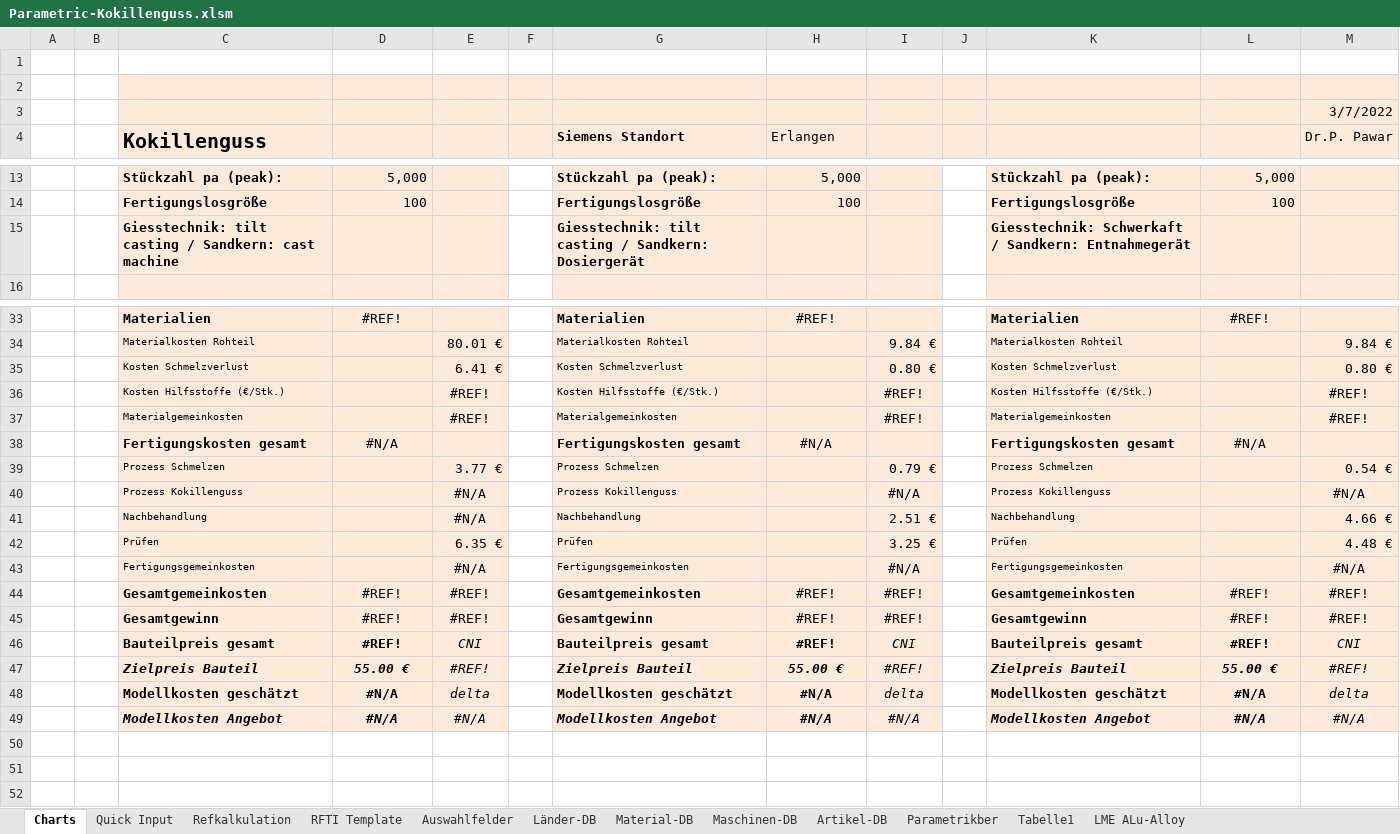
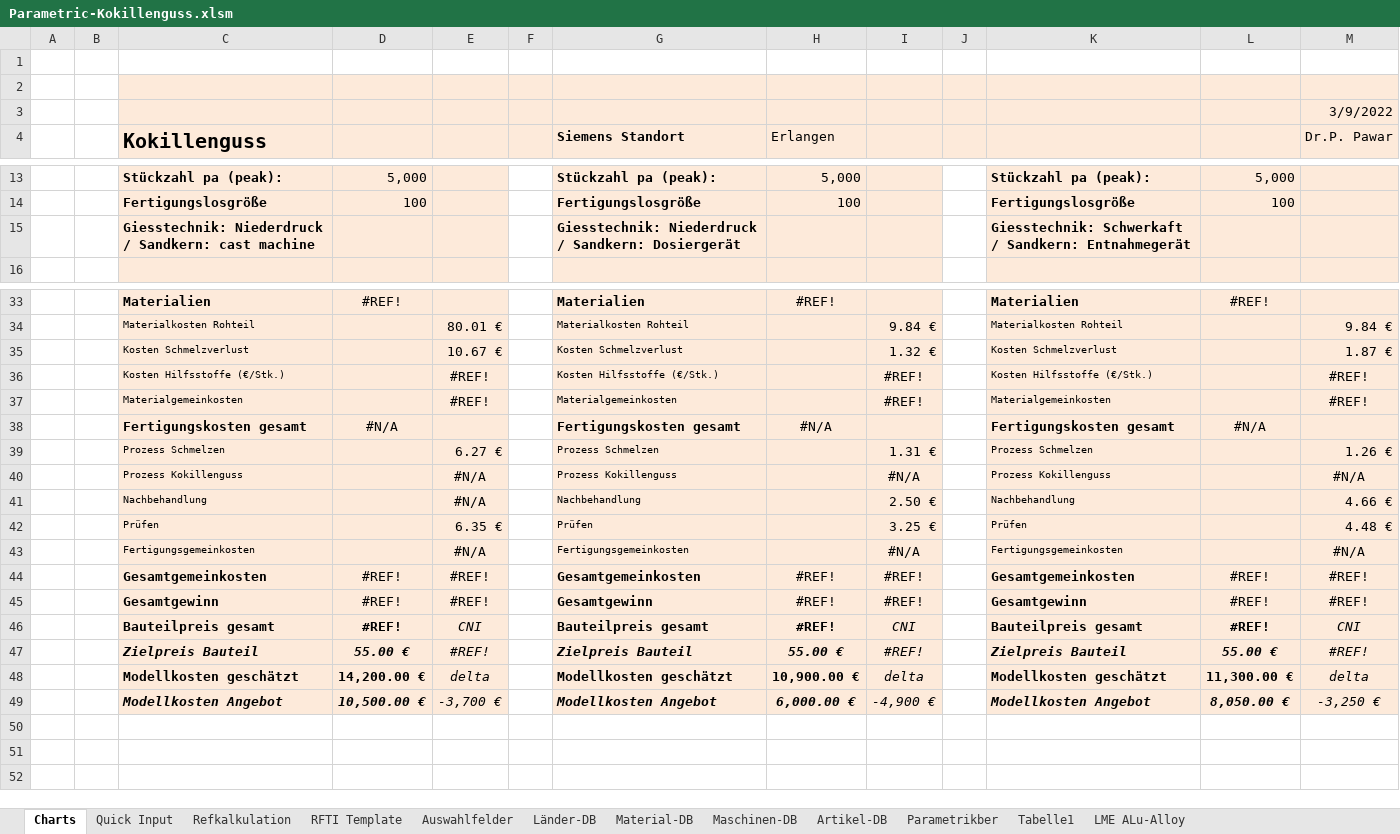
Before and after one commit to sd-ra/GussKalk, an Excel workbook: Excel/Parametric-Kokillenguss.xlsm, sheet Charts, drawn as a sheet; only a part is shown, gaps mark what is left out; values as stored, in another font and other column widths than the file's, no borders; charts and pictures not drawn; 2 other sheets too large or unreadable and not compared; removed rows and columns are numbered as before the commit, all else as after; the diff names each change by its address in the sheet, - before the commit and + after, or states it on an @@ line.

```diff
--- a/Excel/Parametric-Kokillenguss.xlsm (sheet Charts)
+++ b/Excel/Parametric-Kokillenguss.xlsm (sheet Charts)
-M3 (Dr.P. Pawar): 3/7/2022
+M3 (Dr.P. Pawar): 3/9/2022
-C15 (Kokillenguss): Giesstechnik: tilt casting / Sandkern:…
+C15 (Kokillenguss): Giesstechnik: Niederdruck / Sandkern:…
-G15 (Siemens Standort): Giesstechnik: tilt casting / Sandkern:…
+G15 (Siemens Standort): Giesstechnik: Niederdruck / Sandkern:…
-E35: 6.41 €
+E35: 10.67 €
-I35: 0.80 €
+I35: 1.32 €
-M35 (Dr.P. Pawar): 0.80 €
+M35 (Dr.P. Pawar): 1.87 €
-E39: 3.77 €
+E39: 6.27 €
-I39: 0.79 €
+I39: 1.31 €
-M39 (Dr.P. Pawar): 0.54 €
+M39 (Dr.P. Pawar): 1.26 €
-I41: 2.51 €
+I41: 2.50 €
-D48: #N/A
+D48: 14,200.00 €
-H48 (Erlangen): #N/A
+H48 (Erlangen): 10,900.00 €
-L48: #N/A
+L48: 11,300.00 €
-row 49:  |  | Modellkosten Angebot | #N/A | #N/A |  | Modellkosten Angebot | #N/A | #N/A |  | Modellkosten Angebot | #N/A | #N/A
+row 49:  |  | Modellkosten Angebot | 10,500.00 € | -3,700 € |  | Modellkosten Angebot | 6,000.00 € | -4,900 € |  | Modellkosten Angebot | 8,050.00 € | -3,250 €
```
Also changed, not shown: sheet Parametrikber, sheet Refkalkulation, formulas that keep their value, hidden cells, charts or pictures.
